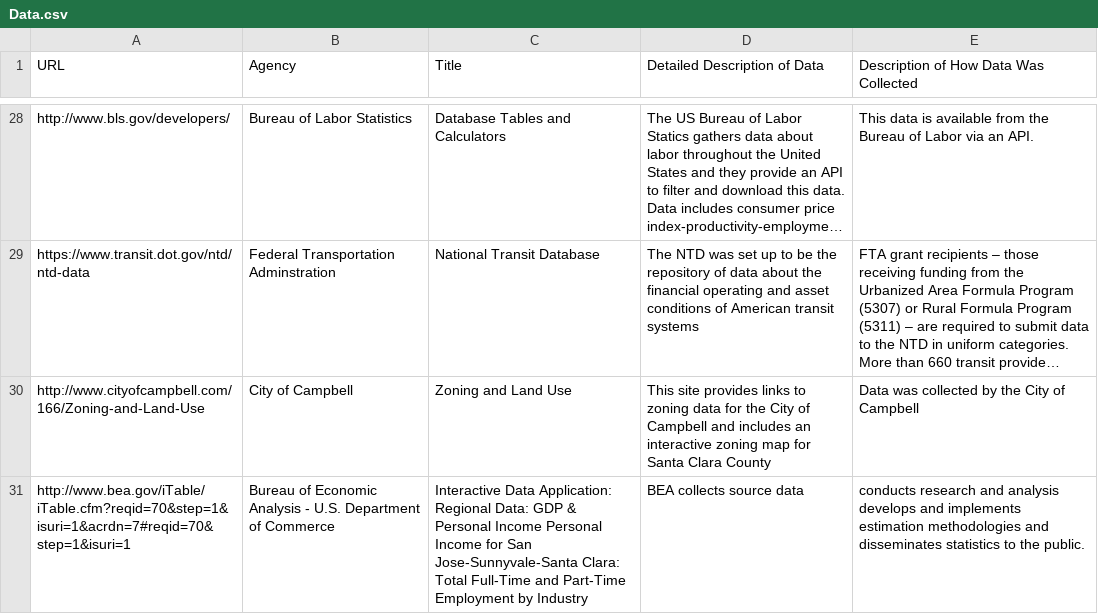
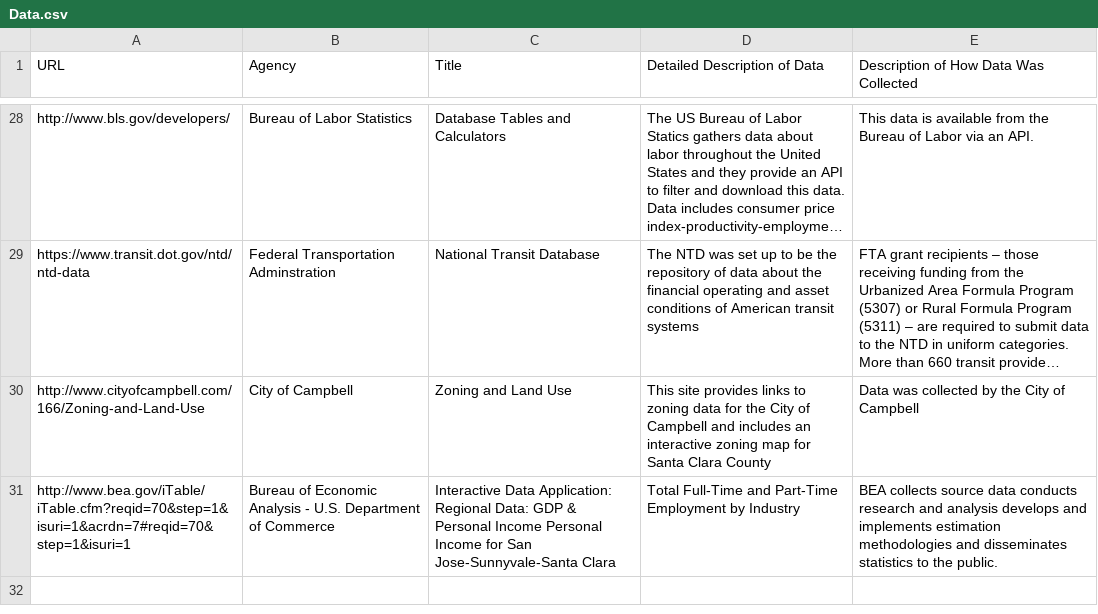
Before and after one commit to vta/Data-Gathering, a CSV file: Data.csv, drawn as a sheet; only a part is shown, gaps mark what is left out; long unchanged cells end in …; the diff names each change by its address in the sheet, - before the commit and + after, or states it on an @@ line.

Commit message:
Update Data.csv

```diff
--- a/Data.csv
+++ b/Data.csv
-C31 (Title): …San Jose-Sunnyvale-Santa Clara: Total Full-Time and Part-Time Employment by Industry
+C31 (Title): …San Jose-Sunnyvale-Santa Clara
-D31 (Detailed Description of Data): BEA collects source data
+D31 (Detailed Description of Data): Total Full-Time and Part-Time Employment by Industry
-E31: conducts research…
+E31: BEA collects source data conducts research…
```
